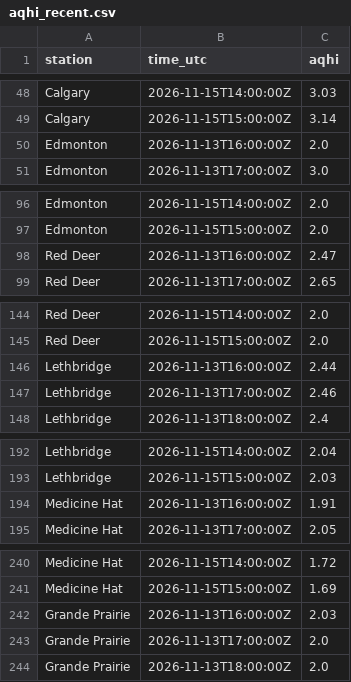
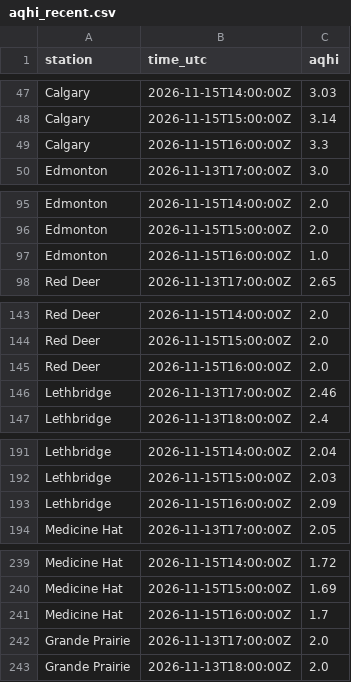
Before and after one commit to maymankhan1-web/alberta-air-quality-tracker, a CSV file: data/aqhi_recent.csv, drawn as a sheet; only a part is shown, gaps mark what is left out; removed rows and columns are numbered as before the commit, all else as after; the diff covers the shown part only; the diff names each change by its address in the sheet, - before the commit and + after, or states it on an @@ line.

```diff
--- a/data/aqhi_recent.csv
+++ b/data/aqhi_recent.csv
-row 50: Edmonton | 2026-11-13T16:00:00Z | 2.0
+row 49: Calgary | 2026-11-15T16:00:00Z | 3.3
-row 98: Red Deer | 2026-11-13T16:00:00Z | 2.47
+row 97: Edmonton | 2026-11-15T16:00:00Z | 1.0
-row 146: Lethbridge | 2026-11-13T16:00:00Z | 2.44
+row 145: Red Deer | 2026-11-15T16:00:00Z | 2.0
-row 194: Medicine Hat | 2026-11-13T16:00:00Z | 1.91
+row 193: Lethbridge | 2026-11-15T16:00:00Z | 2.09
-row 242: Grande Prairie | 2026-11-13T16:00:00Z | 2.03
+row 241: Medicine Hat | 2026-11-15T16:00:00Z | 1.7
```
Also changed, not shown: 1 added row, 1 removed row and 2 edited cells elsewhere in this file, 1 other file.
